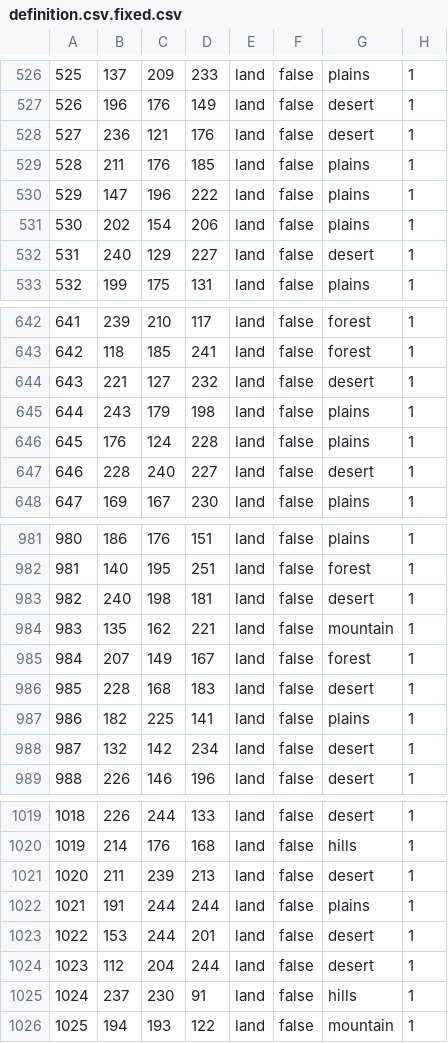
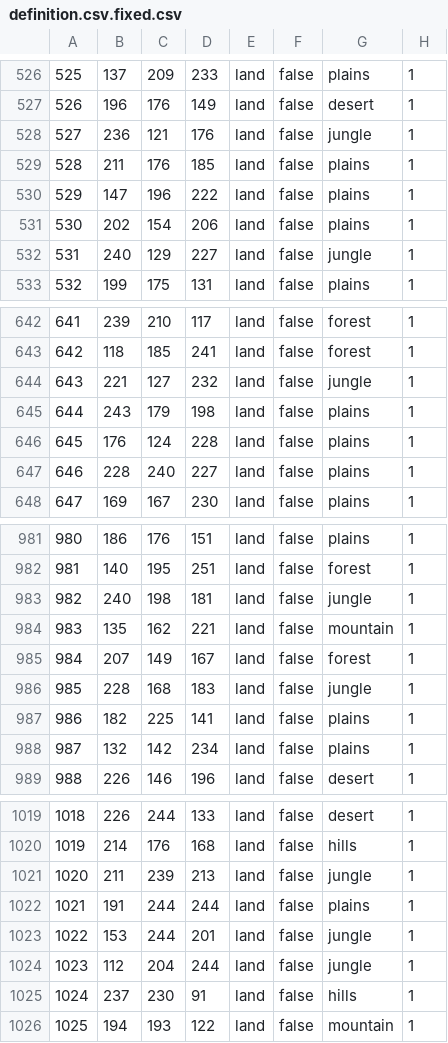
Before and after one commit to RobloxFanboy86/1V1mod, a CSV file: map/definition.csv.fixed.csv, drawn as a sheet; only a part is shown, gaps mark what is left out; the diff covers the shown part only.

Commit message:
Jungle is now jungle.

```diff
--- a/map/definition.csv.fixed.csv
+++ b/map/definition.csv.fixed.csv
@@ -527,3 +527,3 @@
 526;196;176;149;land;false;desert;1
-527;236;121;176;land;false;desert;1
+527;236;121;176;land;false;jungle;1
 528;211;176;185;land;false;plains;1
@@ -531,3 +531,3 @@
 530;202;154;206;land;false;plains;1
-531;240;129;227;land;false;desert;1
+531;240;129;227;land;false;jungle;1
 532;199;175;131;land;false;plains;1
@@ -643,6 +643,6 @@
 642;118;185;241;land;false;forest;1
-643;221;127;232;land;false;desert;1
+643;221;127;232;land;false;jungle;1
 644;243;179;198;land;false;plains;1
 645;176;124;228;land;false;plains;1
-646;228;240;227;land;false;desert;1
+646;228;240;227;land;false;plains;1
 647;169;167;230;land;false;plains;1
@@ -982,8 +982,8 @@
 981;140;195;251;land;false;forest;1
-982;240;198;181;land;false;desert;1
+982;240;198;181;land;false;jungle;1
 983;135;162;221;land;false;mountain;1
 984;207;149;167;land;false;forest;1
-985;228;168;183;land;false;desert;1
+985;228;168;183;land;false;jungle;1
 986;182;225;141;land;false;plains;1
-987;132;142;234;land;false;desert;1
+987;132;142;234;land;false;plains;1
 988;226;146;196;land;false;desert;1
@@ -1020,6 +1020,6 @@
 1019;214;176;168;land;false;hills;1
-1020;211;239;213;land;false;desert;1
+1020;211;239;213;land;false;jungle;1
 1021;191;244;244;land;false;plains;1
-1022;153;244;201;land;false;desert;1
-1023;112;204;244;land;false;desert;1
+1022;153;244;201;land;false;jungle;1
+1023;112;204;244;land;false;jungle;1
 1024;237;230;91;land;false;hills;1
```
Also changed, not shown: 26 edited cells elsewhere in this file, 1 other file.
